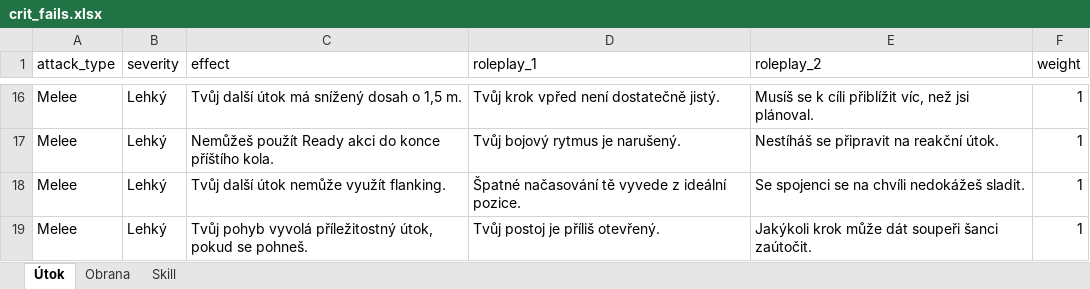
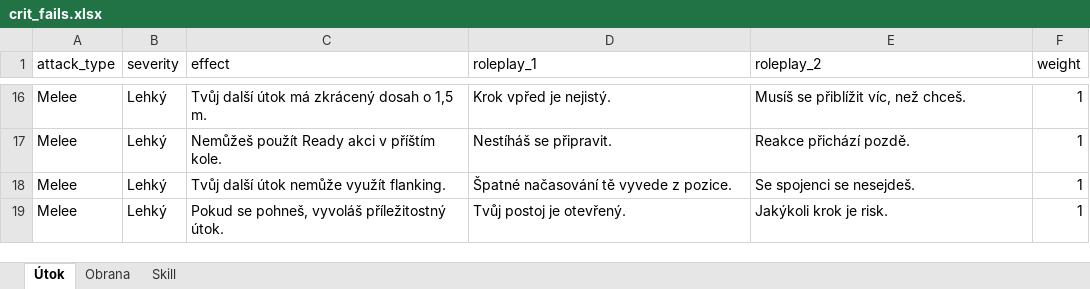
Before and after one commit to Leechesen/dnd-crit-fail-generator, an Excel workbook: crit_fails.xlsx, sheet Útok, drawn as a sheet; only a part is shown, gaps mark what is left out; values as stored, in another font and other column widths than the file's, no borders; the diff covers the shown part only; the diff names each change by its address in the sheet, - before the commit and + after, or states it on an @@ line.

```diff
--- a/crit_fails.xlsx (sheet Útok)
+++ b/crit_fails.xlsx (sheet Útok)
-C16 (effect): Tvůj další útok má snížený dosah o 1,5 m.
+C16 (effect): Tvůj další útok má zkrácený dosah o 1,5 m.
-D16 (roleplay_1): Tvůj krok vpřed není dostatečně jistý.
+D16 (roleplay_1): Krok vpřed je nejistý.
-E16 (roleplay_2): Musíš se k cíli přiblížit víc, než jsi plánoval.
+E16 (roleplay_2): Musíš se přiblížit víc, než chceš.
-C17 (effect): Nemůžeš použít Ready akci do konce příštího kola.
+C17 (effect): Nemůžeš použít Ready akci v příštím kole.
-D17 (roleplay_1): Tvůj bojový rytmus je narušený.
+D17 (roleplay_1): Nestíháš se připravit.
-E17 (roleplay_2): Nestíháš se připravit na reakční útok.
+E17 (roleplay_2): Reakce přichází pozdě.
-D18 (roleplay_1): Špatné načasování tě vyvede z ideální pozice.
+D18 (roleplay_1): Špatné načasování tě vyvede z pozice.
-E18 (roleplay_2): Se spojenci se na chvíli nedokážeš sladit.
+E18 (roleplay_2): Se spojenci se nesejdeš.
-C19 (effect): Tvůj pohyb vyvolá příležitostný útok, pokud se pohneš.
+C19 (effect): Pokud se pohneš, vyvoláš příležitostný útok.
-D19 (roleplay_1): Tvůj postoj je příliš otevřený.
+D19 (roleplay_1): Tvůj postoj je otevřený.
-E19 (roleplay_2): Jakýkoli krok může dát soupeři šanci zaútočit.
+E19 (roleplay_2): Jakýkoli krok je risk.
```
Also changed, not shown: other rows of this sheet, sheet Skill, sheet Obrana.
